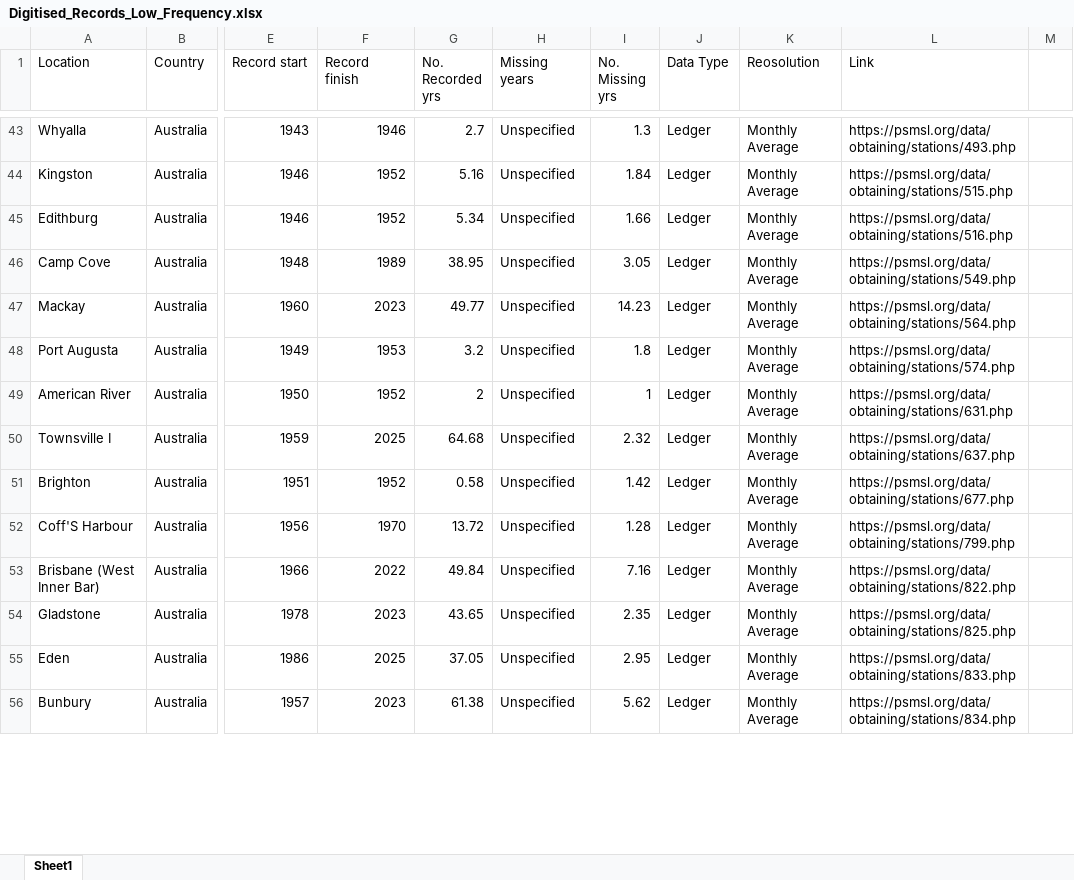
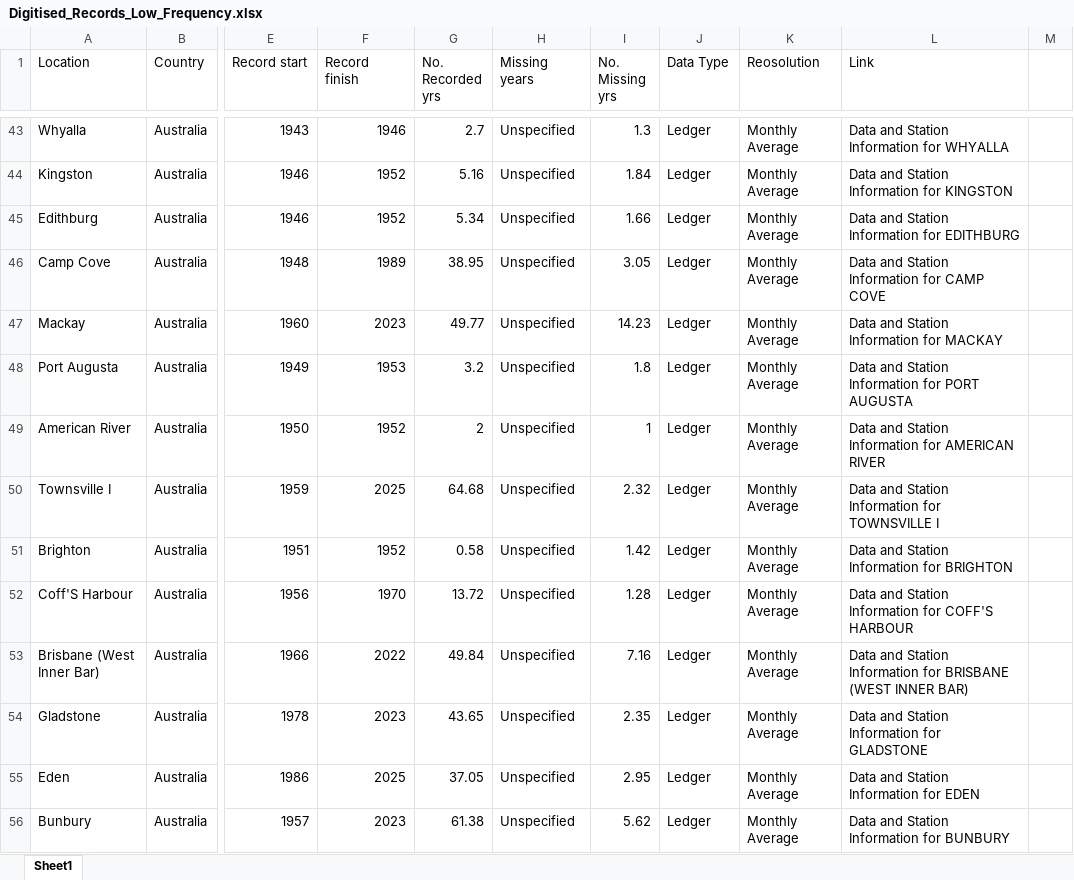
Before and after one commit to ckenw77/Tidal-Time_Capsules, an Excel workbook: Digitised_Records_Low_Frequency.xlsx, sheet Sheet1, drawn as a sheet; only a part is shown, gaps mark what is left out; values as stored, in another font and other column widths than the file's, no cell formats; the diff covers the shown part only; the diff names each change by its address in the sheet, - before the commit and + after, or states it on an @@ line.

```diff
--- a/Digitised_Records_Low_Frequency.xlsx (sheet Sheet1)
+++ b/Digitised_Records_Low_Frequency.xlsx (sheet Sheet1)
-L43 (Link): https://psmsl.org/data/obtaining/stations/493.php
+L43 (Link): Data and Station Information for WHYALLA
-L44 (Link): https://psmsl.org/data/obtaining/stations/515.php
+L44 (Link): Data and Station Information for KINGSTON
-L45 (Link): https://psmsl.org/data/obtaining/stations/516.php
+L45 (Link): Data and Station Information for EDITHBURG
-L46 (Link): https://psmsl.org/data/obtaining/stations/549.php
+L46 (Link): Data and Station Information for CAMP COVE
-L47 (Link): https://psmsl.org/data/obtaining/stations/564.php
+L47 (Link): Data and Station Information for MACKAY
-L48 (Link): https://psmsl.org/data/obtaining/stations/574.php
+L48 (Link): Data and Station Information for PORT AUGUSTA
-L49 (Link): https://psmsl.org/data/obtaining/stations/631.php
+L49 (Link): Data and Station Information for AMERICAN RIVER
-L50 (Link): https://psmsl.org/data/obtaining/stations/637.php
+L50 (Link): Data and Station Information for TOWNSVILLE I
-L51 (Link): https://psmsl.org/data/obtaining/stations/677.php
+L51 (Link): Data and Station Information for BRIGHTON
-L52 (Link): https://psmsl.org/data/obtaining/stations/799.php
+L52 (Link): Data and Station Information for COFF'S HARBOUR
-L53 (Link): https://psmsl.org/data/obtaining/stations/822.php
+L53 (Link): Data and Station Information for BRISBANE (WEST INNER BAR)
-L54 (Link): https://psmsl.org/data/obtaining/stations/825.php
+L54 (Link): Data and Station Information for GLADSTONE
-L55 (Link): https://psmsl.org/data/obtaining/stations/833.php
+L55 (Link): Data and Station Information for EDEN
-L56 (Link): https://psmsl.org/data/obtaining/stations/834.php
+L56 (Link): Data and Station Information for BUNBURY
```
Also changed, not shown: 1 added row, 1 removed row and 1210 edited cells elsewhere in this sheet, cell formats, Digitised_Records_High_Frequency.xlsx, Undigitised_Records.xlsx.
